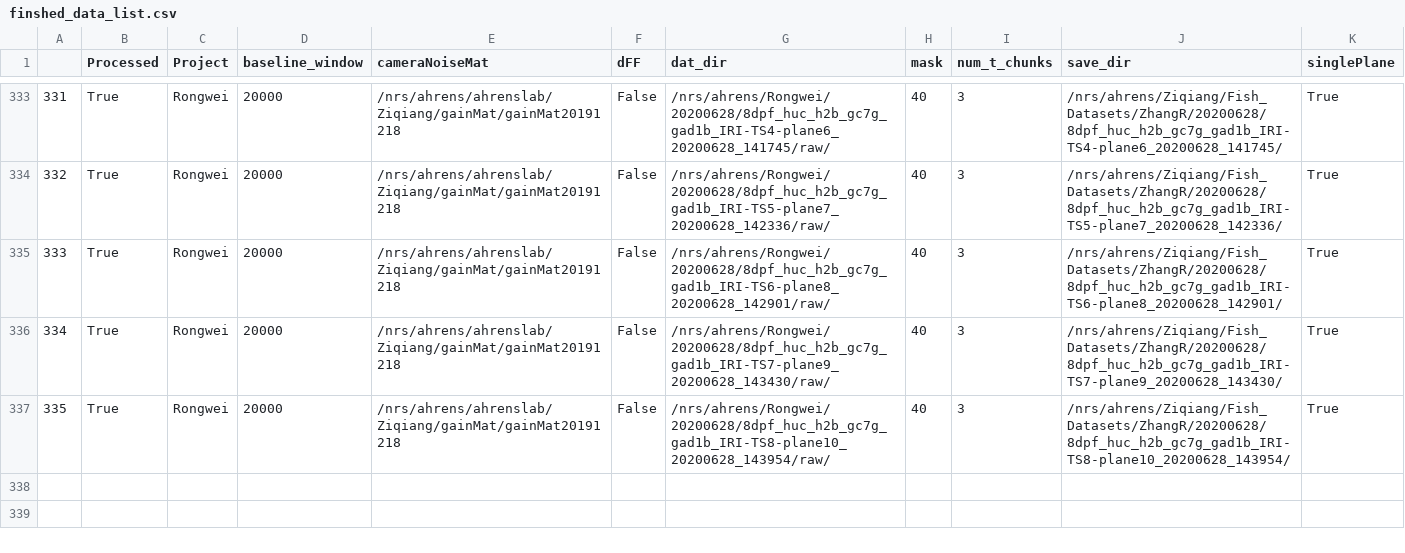
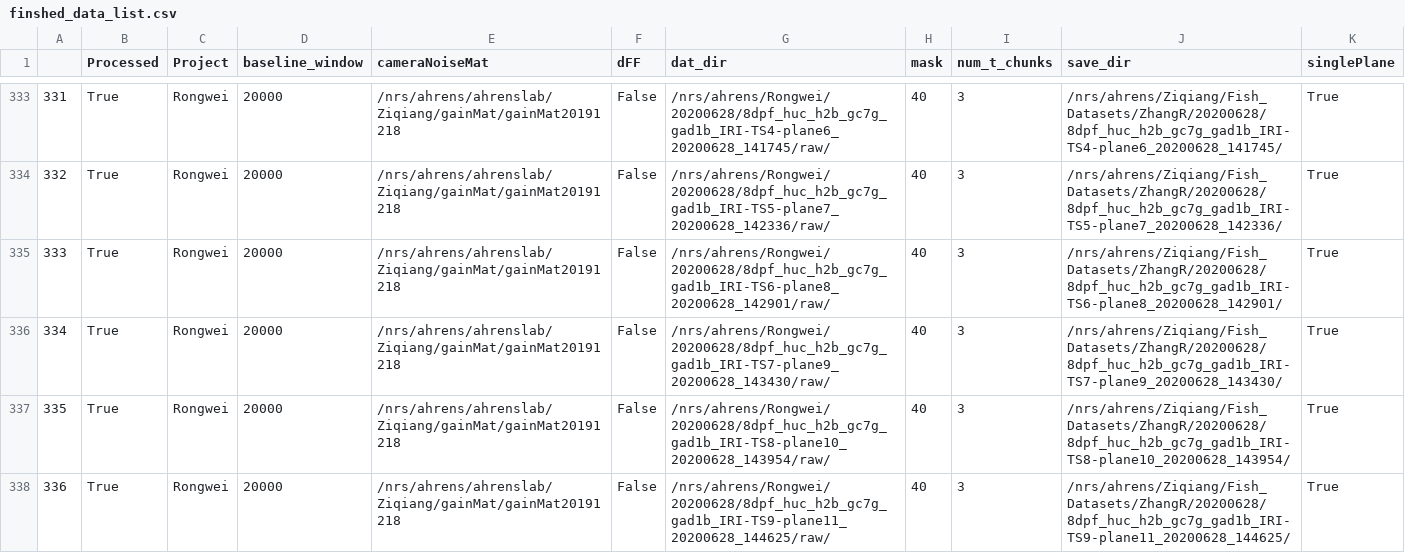
Before and after one commit to zqwei/Ahrenslab_data_processing, a CSV file: finshed_data_list.csv, drawn as a sheet; only a part is shown, gaps mark what is left out.

Commit message:
update processing table

```diff
--- a/finshed_data_list.csv
+++ b/finshed_data_list.csv
@@ -337 +337,2 @@
 335,True,Rongwei,20000,/nrs/ahrens/ahrenslab/Ziqiang/gainMat/gainMat20191218,False,/nrs/ahrens/Rongwei/20200628/8dpf_huc_h2b_gc7g_gad1b_IRI-TS8-plane10_20200628_143954/raw/,40,3,/nrs/ahrens/Ziqiang/Fish_Datasets/ZhangR/20200628/8dpf_huc_h2b_gc7g_gad1b_IRI-TS8-plane10_20200628_143954/,True
+336,True,Rongwei,20000,/nrs/ahrens/ahrenslab/Ziqiang/gainMat/gainMat20191218,False,/nrs/ahrens/Rongwei/20200628/8dpf_huc_h2b_gc7g_gad1b_IRI-TS9-plane11_20200628_144625/raw/,40,3,/nrs/ahrens/Ziqiang/Fish_Datasets/ZhangR/20200628/8dpf_huc_h2b_gc7g_gad1b_IRI-TS9-plane11_20200628_144625/,True
```
Also changed, not shown: data_list.csv.
